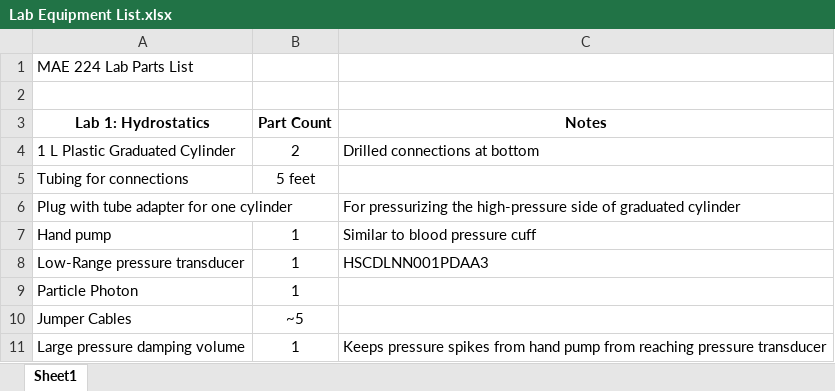
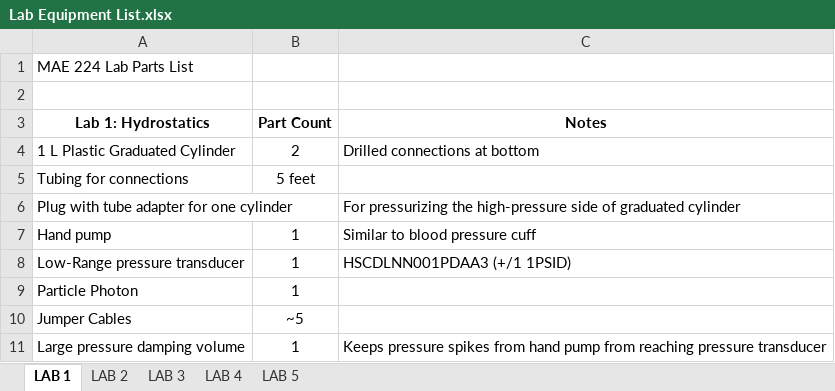
Before and after one commit to d008/MAE224, an Excel workbook: Lab Equipment and Etc/Lab Equipment List.xlsx, sheet LAB 1, drawn as a sheet; values as stored, in another font and other column widths than the file's, no borders; the diff names each change by its address in the sheet, - before the commit and + after, or states it on an @@ line.

```diff
--- a/Lab Equipment and Etc/Lab Equipment List.xlsx (sheet LAB 1)
+++ b/Lab Equipment and Etc/Lab Equipment List.xlsx (sheet LAB 1)
-sheet tab: Sheet1
+sheet tab: LAB 1
+sheet tab: LAB 2
+sheet tab: LAB 3
+sheet tab: LAB 4
+sheet tab: LAB 5
-C8 (Notes): HSCDLNN001PDAA3
+C8 (Notes): HSCDLNN001PDAA3 (+/1 1PSID)
```
Also changed, not shown: 5 other files.
